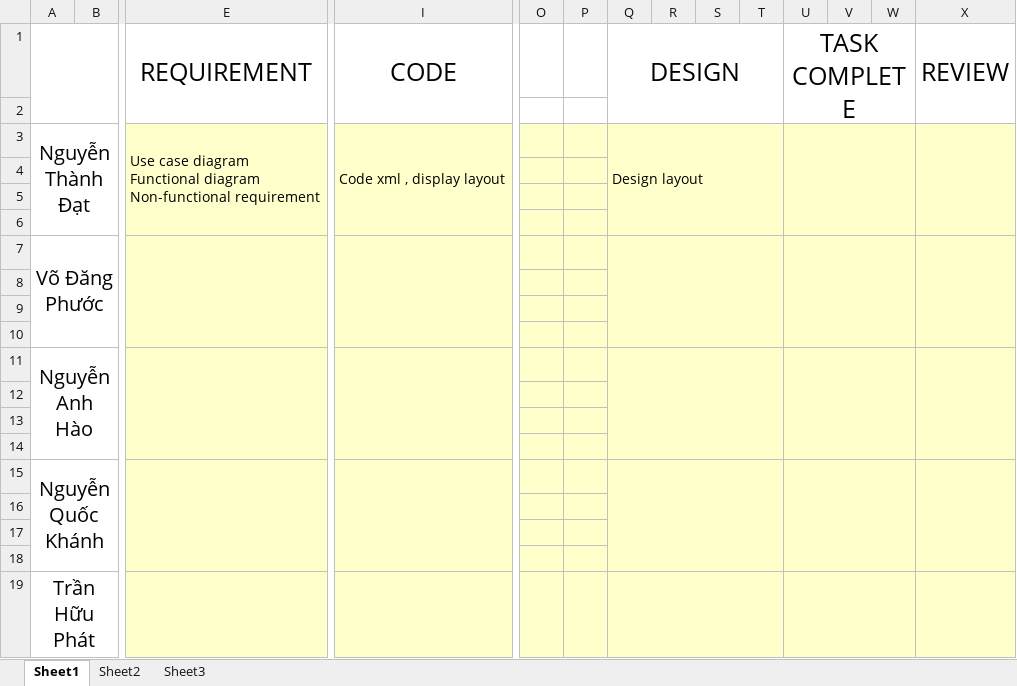
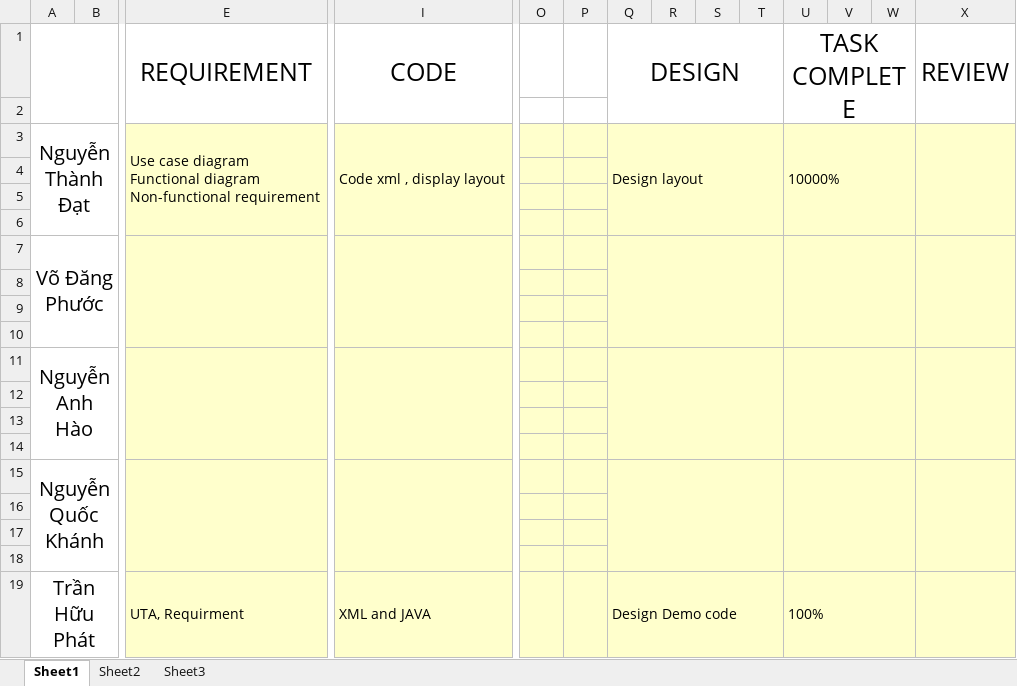
Before and after one commit to chuu26/friend_list, an Excel workbook: doc/plan/TaskDivisionMember.xlsx, sheet Sheet1, drawn as a sheet; only a part is shown, gaps mark what is left out; values as stored, in another font and other column widths than the file's, no borders; removed rows and columns are numbered as before the commit, all else as after; rows hold the shown columns only; the diff names each change by its address in the sheet, - before the commit and + after, or states it on an @@ line.

```diff
--- a/doc/plan/TaskDivisionMember.xlsx (sheet Sheet1)
+++ b/doc/plan/TaskDivisionMember.xlsx (sheet Sheet1)
-U3 (TASK COMPLETE): (empty)
+U3 (TASK COMPLETE): 10000%
-row 19: Trần Hữu Phát
+row 19: Trần Hữu Phát |  | UTA, Requirment | XML and JAVA |  |  | Design Demo code |  |  |  | 100%
```
Also changed, not shown: doc/checklist/CheckList.xlsx, 1 other file.
